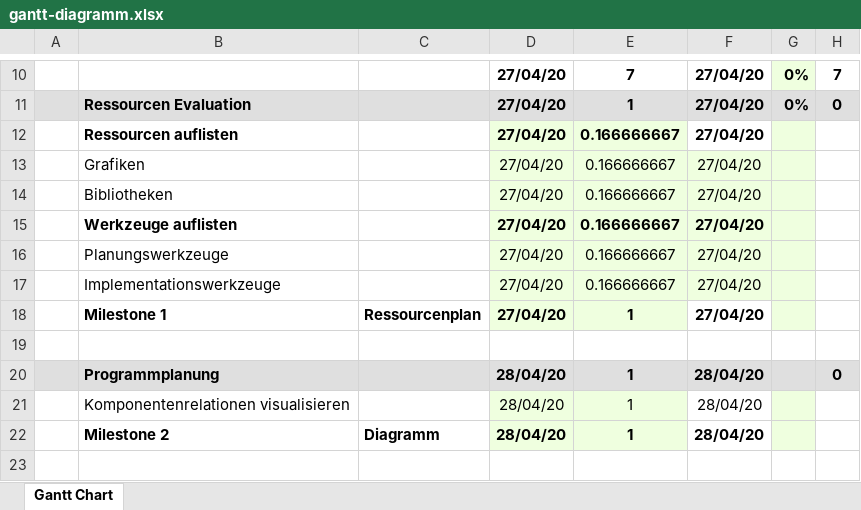
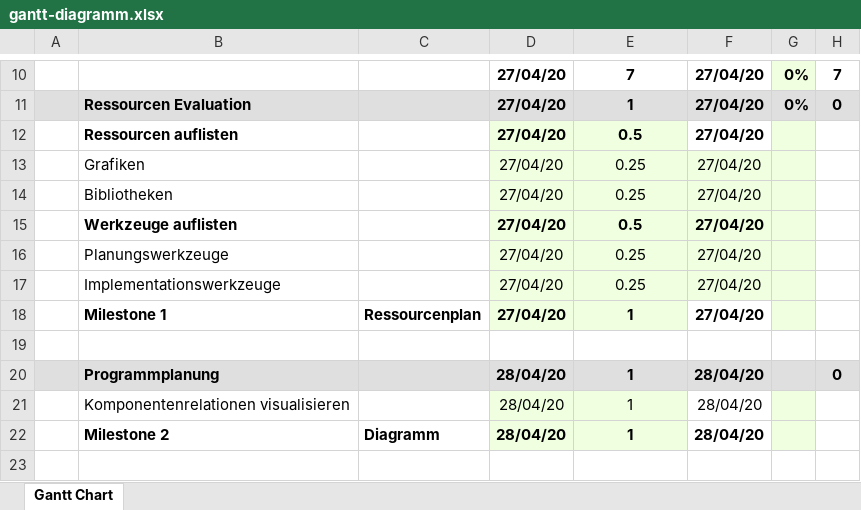
Before and after one commit to moeb/asteroids, an Excel workbook: gantt-diagramm.xlsx, sheet Gantt Chart, drawn as a sheet; only a part is shown, gaps mark what is left out; values as stored, in another font and other column widths than the file's, no borders; conditional formats not drawn; the diff names each change by its address in the sheet, - before the commit and + after, or states it on an @@ line.

Commit message:
gantt diagramm fertiggestellt

```diff
--- a/gantt-diagramm.xlsx (sheet Gantt Chart)
+++ b/gantt-diagramm.xlsx (sheet Gantt Chart)
-E12: 0.166666667
+E12: 0.5
-E13:E14: 0.166666667
+E13:E14: 0.25
-E15: 0.166666667
+E15: 0.5
-E16:E17: 0.166666667
+E16:E17: 0.25
```
Also changed, not shown: 3 other files.
